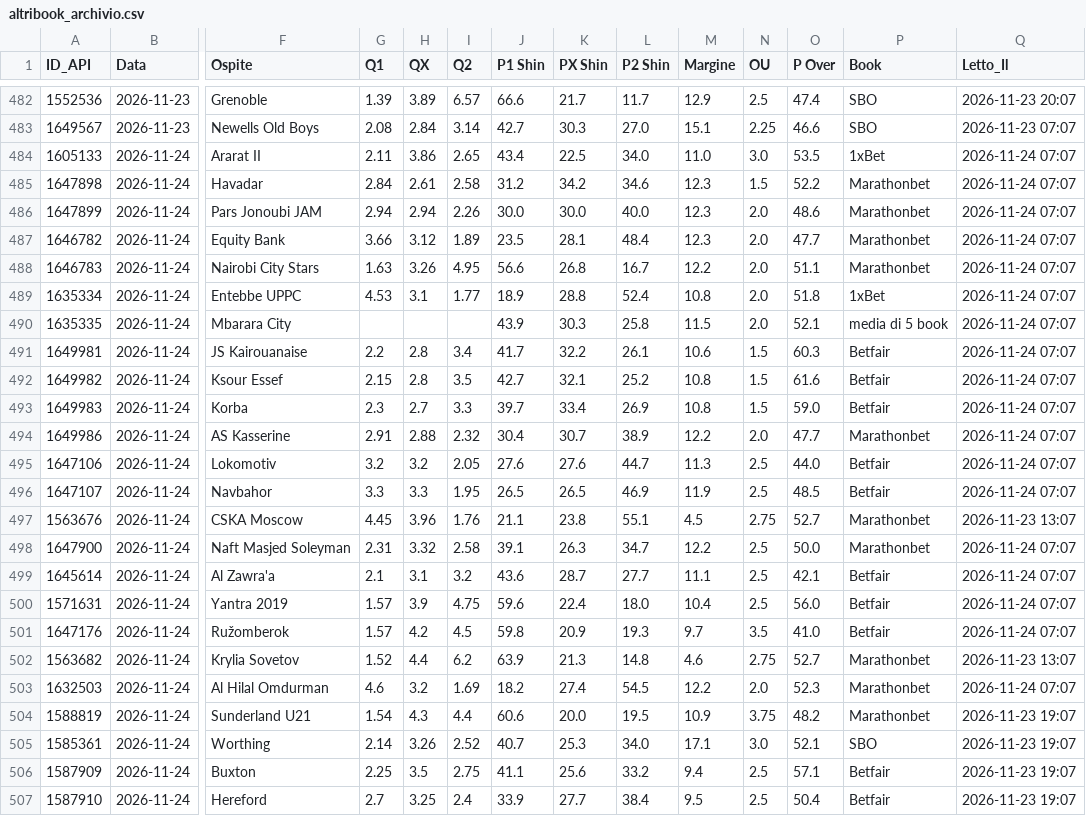
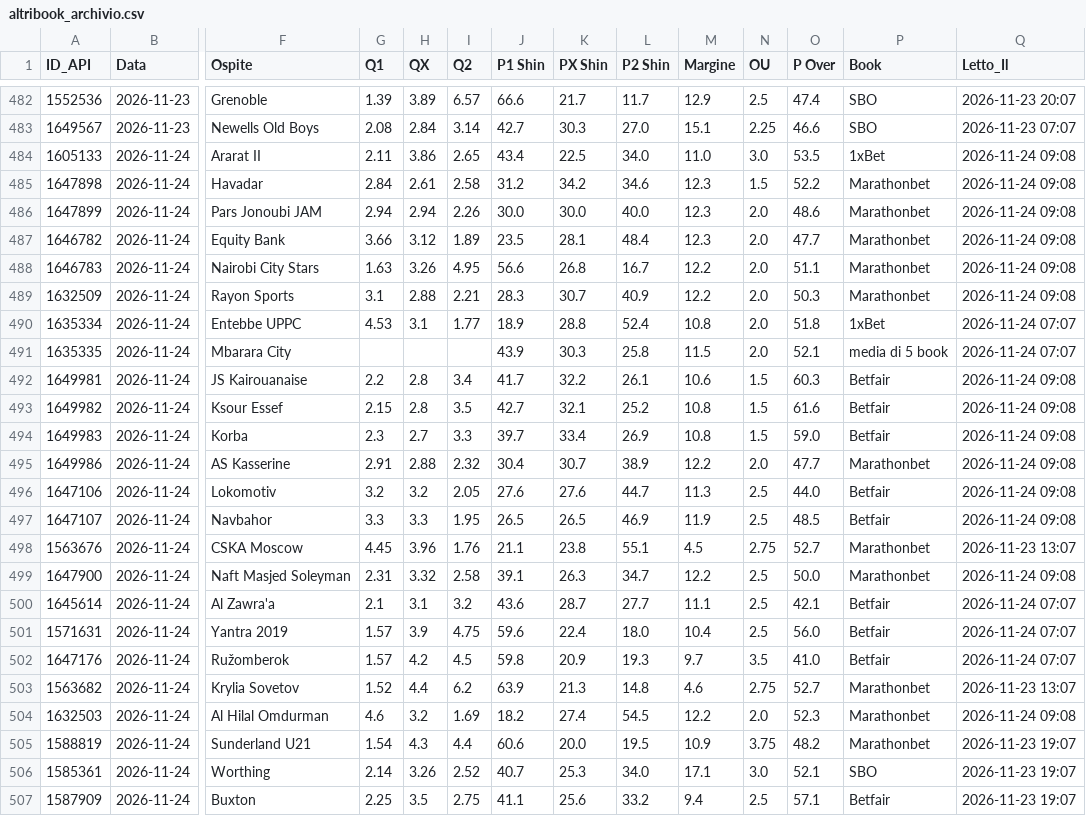
Before and after one commit to Caltiki/pronostici-repo, a CSV file: altribook_archivio.csv, drawn as a sheet; only a part is shown, gaps mark what is left out; the shorter side is filled out with more unchanged rows; addresses are those after the commit; rows hold the shown columns only; the diff names each change by its address in the sheet, - before the commit and + after, or states it on an @@ line.

```diff
--- a/altribook_archivio.csv
+++ b/altribook_archivio.csv
-Q484:Q488 (Letto_Il): 2026-11-24 07:07
+Q484:Q488 (Letto_Il): 2026-11-24 09:08
+row 489: 1632509 | 2026-11-24 | Rayon Sports | 3.1 | 2.88 | 2.21 | 28.3 | 30.7 | 40.9 | 12.2 | 2.0 | 50.3 | Marathonbet | 2026-11-24 09:08
-Q492:Q497 (Letto_Il): 2026-11-24 07:07
+Q492:Q497 (Letto_Il): 2026-11-24 09:08
-Q499 (Letto_Il): 2026-11-24 07:07
+Q499 (Letto_Il): 2026-11-24 09:08
-Q504 (Letto_Il): 2026-11-24 07:07
+Q504 (Letto_Il): 2026-11-24 09:08
```
Also changed, not shown: best_archivio.csv, pinnacle_archivio.csv, 16 other files.
